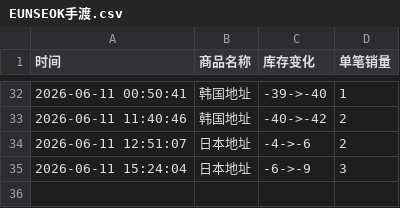
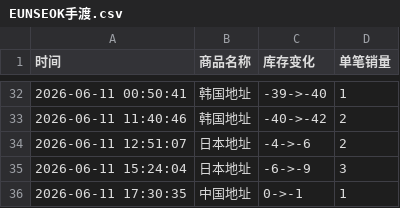
Before and after one commit to Juineii/riize_k40619, a CSV file: EUNSEOK手渡.csv, drawn as a sheet; only a part is shown, gaps mark what is left out.

Commit message:
自动更新数据 2026-06-11 17:31:27

```diff
--- a/EUNSEOK手渡.csv
+++ b/EUNSEOK手渡.csv
@@ -35 +35,2 @@
 2026-06-11 15:24:04,日本地址,-6->-9,3
+2026-06-11 17:30:35,中国地址,0->-1,1
```
